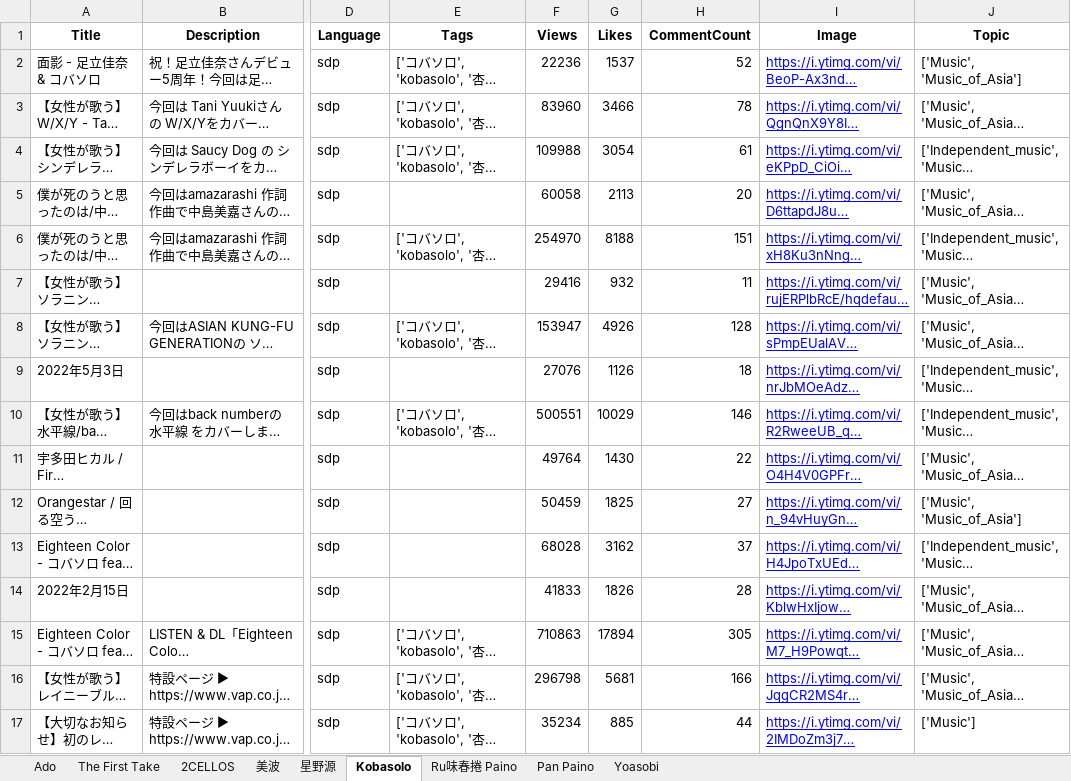
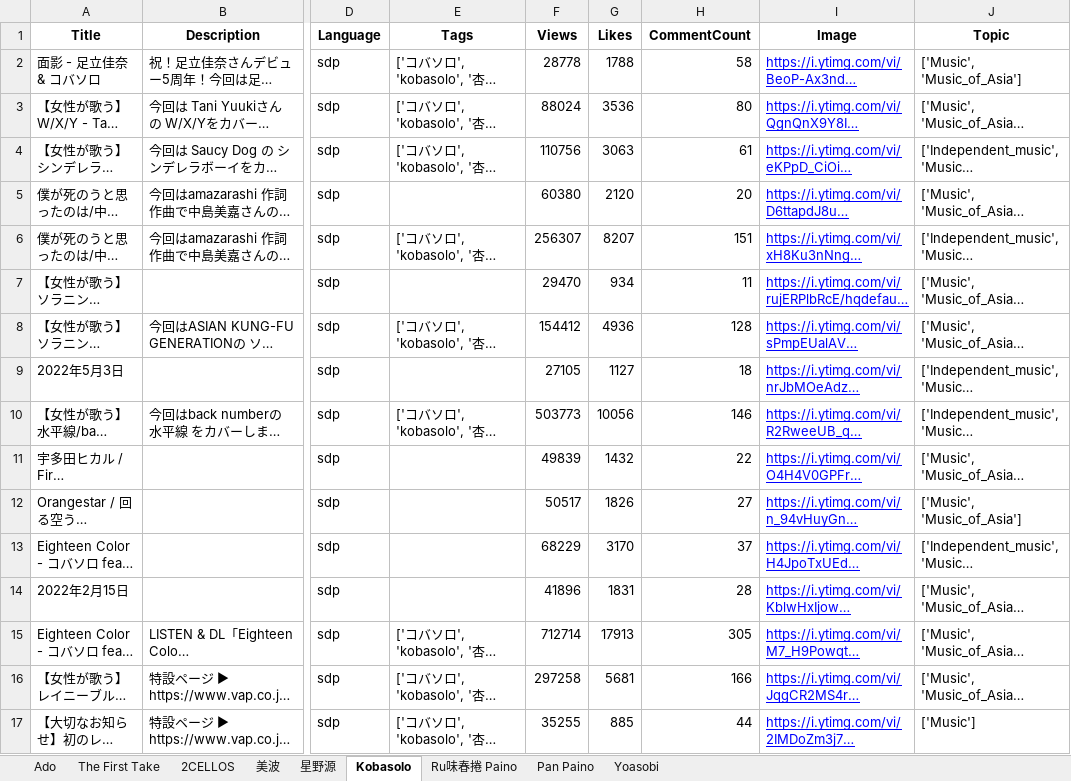
Before and after one commit to Takuyatsai/YouTube-Music-Channel-Analysis, an Excel workbook: channel_video_details.xlsx, sheet Kobasolo, drawn as a sheet; only a part is shown, gaps mark what is left out; long unchanged cells end in …; values as stored, in another font and other column widths than the file's, no borders; the diff covers the shown part only; the diff names each change by its address in the sheet, - before the commit and + after, or states it on an @@ line.

```diff
--- a/channel_video_details.xlsx (sheet Kobasolo)
+++ b/channel_video_details.xlsx (sheet Kobasolo)
-F2 (Views): 22236
+F2 (Views): 28778
-G2 (Likes): 1537
+G2 (Likes): 1788
-H2 (CommentCount): 52
+H2 (CommentCount): 58
-F3 (Views): 83960
+F3 (Views): 88024
-G3 (Likes): 3466
+G3 (Likes): 3536
-H3 (CommentCount): 78
+H3 (CommentCount): 80
-F4 (Views): 109988
+F4 (Views): 110756
-G4 (Likes): 3054
+G4 (Likes): 3063
-F5 (Views): 60058
+F5 (Views): 60380
-G5 (Likes): 2113
+G5 (Likes): 2120
-F6 (Views): 254970
+F6 (Views): 256307
-G6 (Likes): 8188
+G6 (Likes): 8207
-F7 (Views): 29416
+F7 (Views): 29470
-G7 (Likes): 932
+G7 (Likes): 934
-F8 (Views): 153947
+F8 (Views): 154412
-G8 (Likes): 4926
+G8 (Likes): 4936
-F9 (Views): 27076
+F9 (Views): 27105
-G9 (Likes): 1126
+G9 (Likes): 1127
-F10 (Views): 500551
+F10 (Views): 503773
-G10 (Likes): 10029
+G10 (Likes): 10056
-F11 (Views): 49764
+F11 (Views): 49839
-G11 (Likes): 1430
+G11 (Likes): 1432
-F12 (Views): 50459
+F12 (Views): 50517
-G12 (Likes): 1825
+G12 (Likes): 1826
-F13 (Views): 68028
+F13 (Views): 68229
-G13 (Likes): 3162
+G13 (Likes): 3170
-F14 (Views): 41833
+F14 (Views): 41896
-G14 (Likes): 1826
+G14 (Likes): 1831
-F15 (Views): 710863
+F15 (Views): 712714
-G15 (Likes): 17894
+G15 (Likes): 17913
-F16 (Views): 296798
+F16 (Views): 297258
-F17 (Views): 35234
+F17 (Views): 35255
```
Also changed, not shown: 578 edited cells elsewhere in this sheet, sheet Pan Paino, sheet The First Take, sheet Ru味春捲 Paino, sheet 2CELLOS, sheet Yoasobi, sheet Ado, 2 more sheets, 1 other file.
